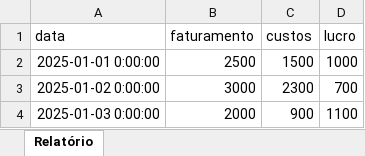
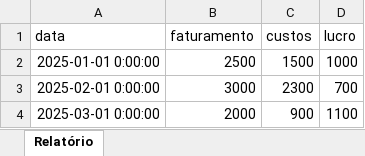
Before and after one commit to Dev-RuiDiniz/financial_automation, an Excel workbook: data/reports/relatorio_financeiro.xlsx, sheet Relatório, drawn as a sheet; values as stored, in another font and other column widths than the file's, no borders; the diff names each change by its address in the sheet, - before the commit and + after, or states it on an @@ line.

```diff
--- a/data/reports/relatorio_financeiro.xlsx (sheet Relatório)
+++ b/data/reports/relatorio_financeiro.xlsx (sheet Relatório)
-A3 (data): 2025-01-02 0:00:00
+A3 (data): 2025-02-01 0:00:00
-A4 (data): 2025-01-03 0:00:00
+A4 (data): 2025-03-01 0:00:00
```
Also changed, not shown: data/processed/dados_processados.xlsx, 7 other files.
